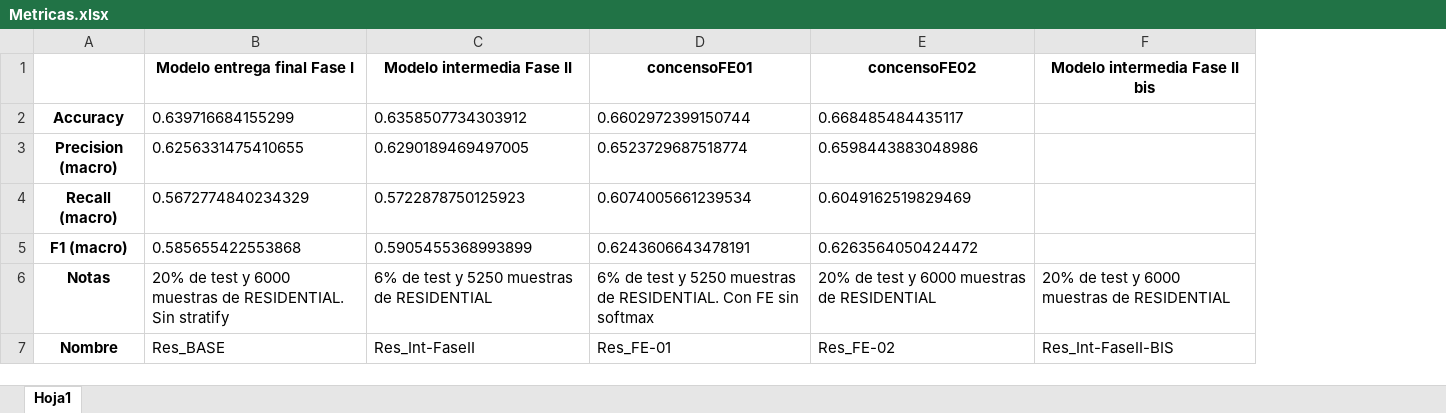
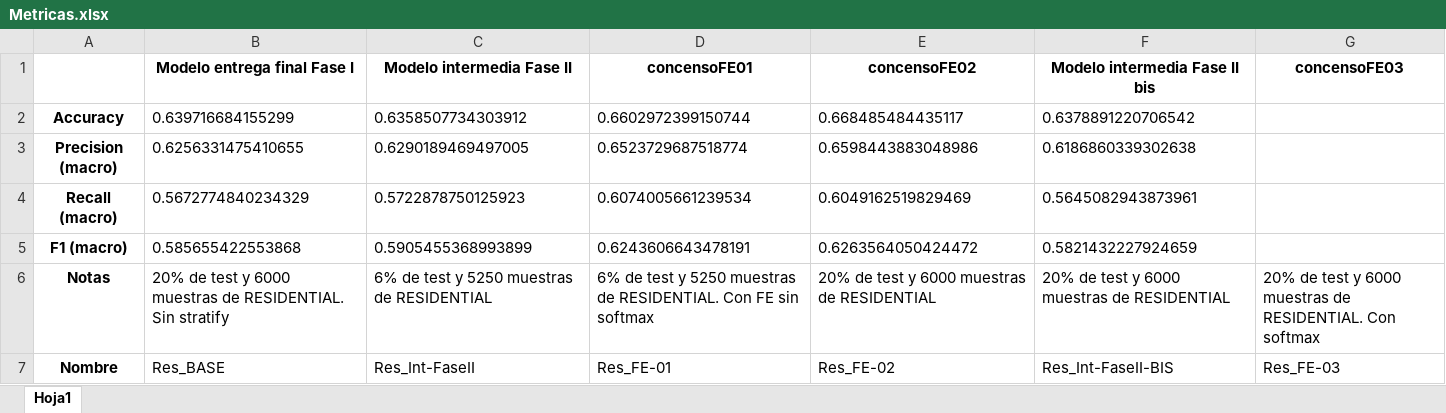
Before and after one commit to Polaryti/UniversityHack-2020, an Excel workbook: Informes y apuntes/Metricas.xlsx, sheet Hoja1, drawn as a sheet; values as stored, in another font and other column widths than the file's, no borders; the diff names each change by its address in the sheet, - before the commit and + after, or states it on an @@ line.

Commit message:
Update Metricas.xlsx

```diff
--- a/Informes y apuntes/Metricas.xlsx (sheet Hoja1)
+++ b/Informes y apuntes/Metricas.xlsx (sheet Hoja1)
+column G (concensoFE03), rows 6-7: 20% de test y 6000 muestras de RESIDENTIAL. Con softmax | Res_FE-03
-F2 (Modelo intermedia Fase II bis): (empty)
+F2 (Modelo intermedia Fase II bis): 0.6378891220706542
-F3 (Modelo intermedia Fase II bis): (empty)
+F3 (Modelo intermedia Fase II bis): 0.6186860339302638
-F4 (Modelo intermedia Fase II bis): (empty)
+F4 (Modelo intermedia Fase II bis): 0.5645082943873961
-F5 (Modelo intermedia Fase II bis): (empty)
+F5 (Modelo intermedia Fase II bis): 0.5821432227924659
```
